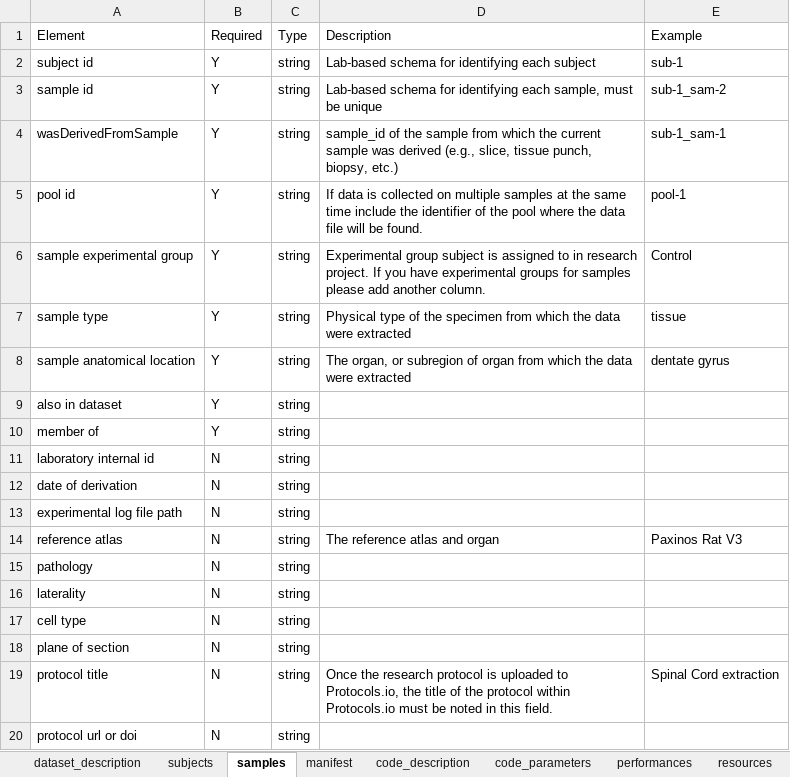
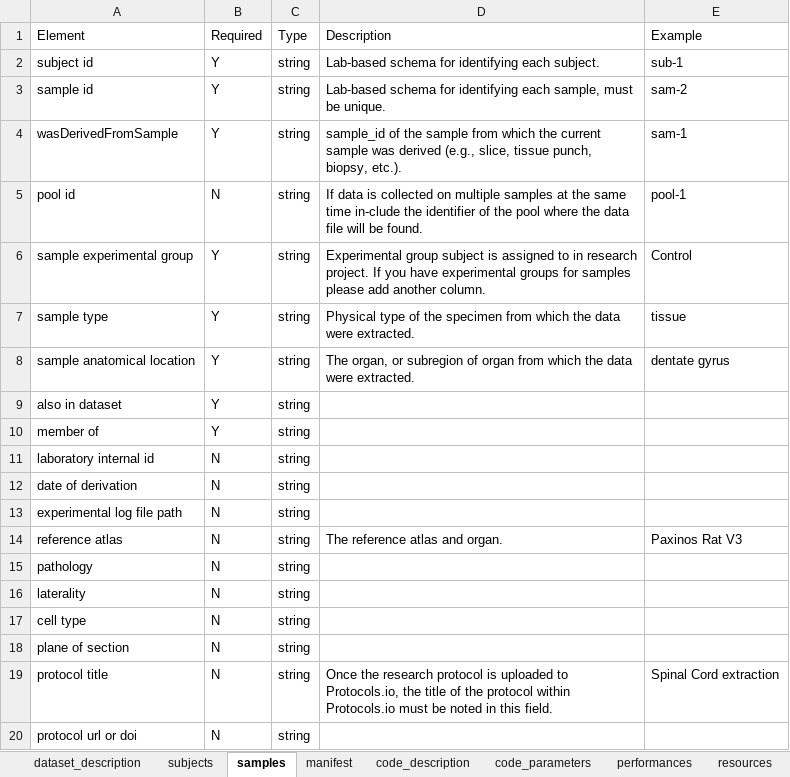
Before and after one commit to SPARC-FAIR-Codeathon/sparc-me, an Excel workbook: sparc_me/resources/templates/version_2_0_0/schema.xlsx, sheet samples, drawn as a sheet; values as stored, in another font and other column widths than the file's, no borders; the diff names each change by its address in the sheet, - before the commit and + after, or states it on an @@ line.

```diff
--- a/sparc_me/resources/templates/version_2_0_0/schema.xlsx (sheet samples)
+++ b/sparc_me/resources/templates/version_2_0_0/schema.xlsx (sheet samples)
-D2: …identifying each subject
+D2: …identifying each subject.
-D3: …must be unique
+D3: …must be unique.
-E3: sub-1_sam-2
+E3: sam-2
-D4: …punch, biopsy, etc.)
+D4: …punch, biopsy, etc.).
-E4: sub-1_sam-1
+E4: sam-1
-B5: Y
+B5: N
-D5: …same time include the identifier…
+D5: …same time in-clude the identifier…
-D7: …data were extracted
+D7: …data were extracted.
-D8: …data were extracted
+D8: …data were extracted.
-D14: The reference atlas and organ
+D14: The reference atlas and organ.
```
Also changed, not shown: sheet dataset_description, sheet subjects, sheet manifest, 11 other files.
